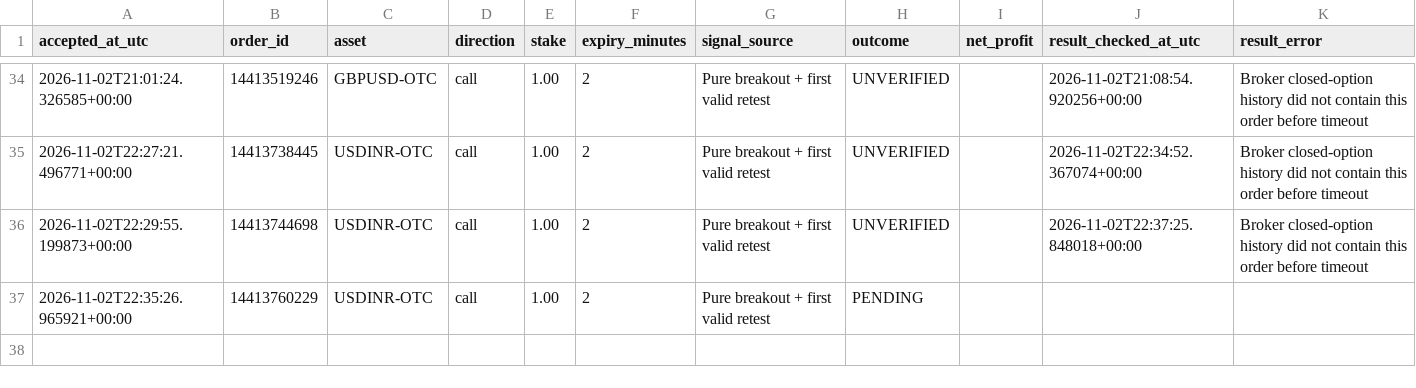
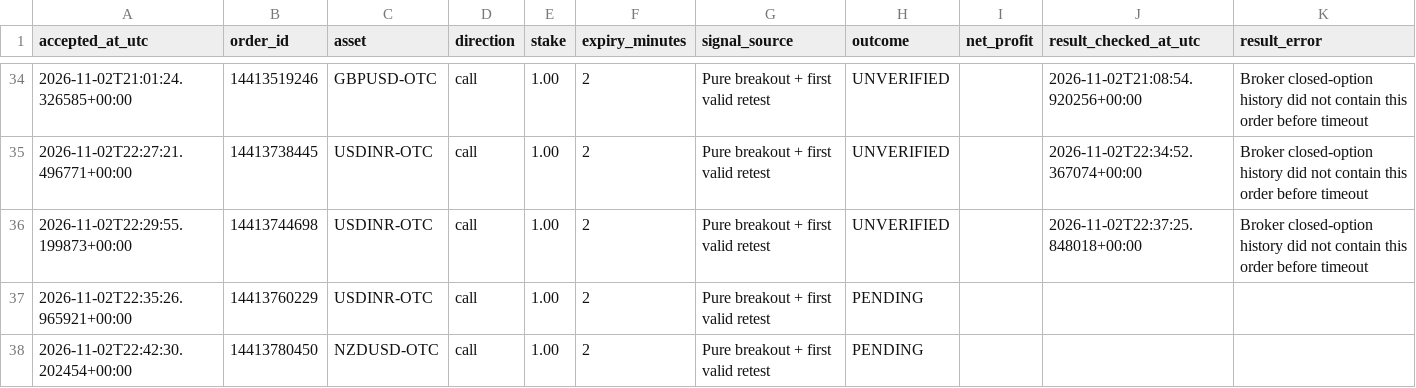
Before and after one commit to domixayo-gif/precision-signal-scanner, a CSV file: trade_history.csv, drawn as a sheet; only a part is shown, gaps mark what is left out.

```diff
--- a/trade_history.csv
+++ b/trade_history.csv
@@ -37 +37,2 @@ accepted_at_utc,order_id,asset,direction,stake,expiry_minutes,signal_source,outc
 2026-11-02T22:35:26.965921+00:00,14413760229,USDINR-OTC,call,1.00,2,Pure breakout + first valid retest,PENDING,,,
+2026-11-02T22:42:30.202454+00:00,14413780450,NZDUSD-OTC,call,1.00,2,Pure breakout + first valid retest,PENDING,,,
```
